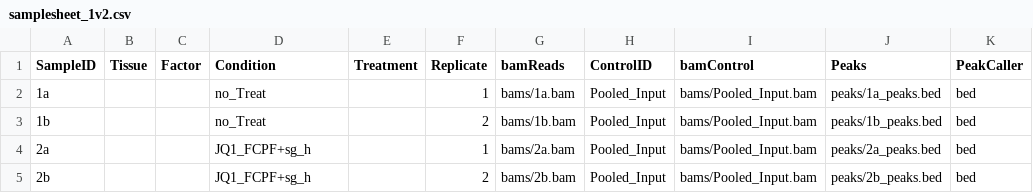
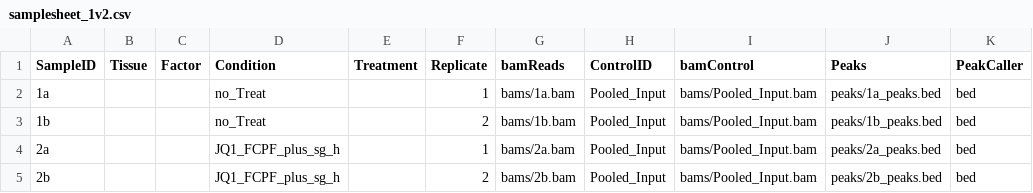
Before and after one commit to Muedi/ChIPSeq_scripts_JQ-FCPF, a CSV file: samplesheets/samplesheet_1v2.csv, drawn as a sheet.

```diff
--- a/samplesheets/samplesheet_1v2.csv
+++ b/samplesheets/samplesheet_1v2.csv
@@ -3,3 +3,3 @@ SampleID,Tissue,Factor,Condition,Treatment,Replicate,bamReads,ControlID,bamContr
 1b,,,no_Treat,,2,bams/1b.bam,Pooled_Input,bams/Pooled_Input.bam,peaks/1b_peaks.bed,bed
-2a,,,JQ1_FCPF+sg_h,,1,bams/2a.bam,Pooled_Input,bams/Pooled_Input.bam,peaks/2a_peaks.bed,bed
-2b,,,JQ1_FCPF+sg_h,,2,bams/2b.bam,Pooled_Input,bams/Pooled_Input.bam,peaks/2b_peaks.bed,bed
+2a,,,JQ1_FCPF_plus_sg_h,,1,bams/2a.bam,Pooled_Input,bams/Pooled_Input.bam,peaks/2a_peaks.bed,bed
+2b,,,JQ1_FCPF_plus_sg_h,,2,bams/2b.bam,Pooled_Input,bams/Pooled_Input.bam,peaks/2b_peaks.bed,bed
```
Also changed, not shown: samplesheets/comp/samplesheet_-1a.csv, samplesheets/comp/samplesheet_all.csv, 14 other files.
